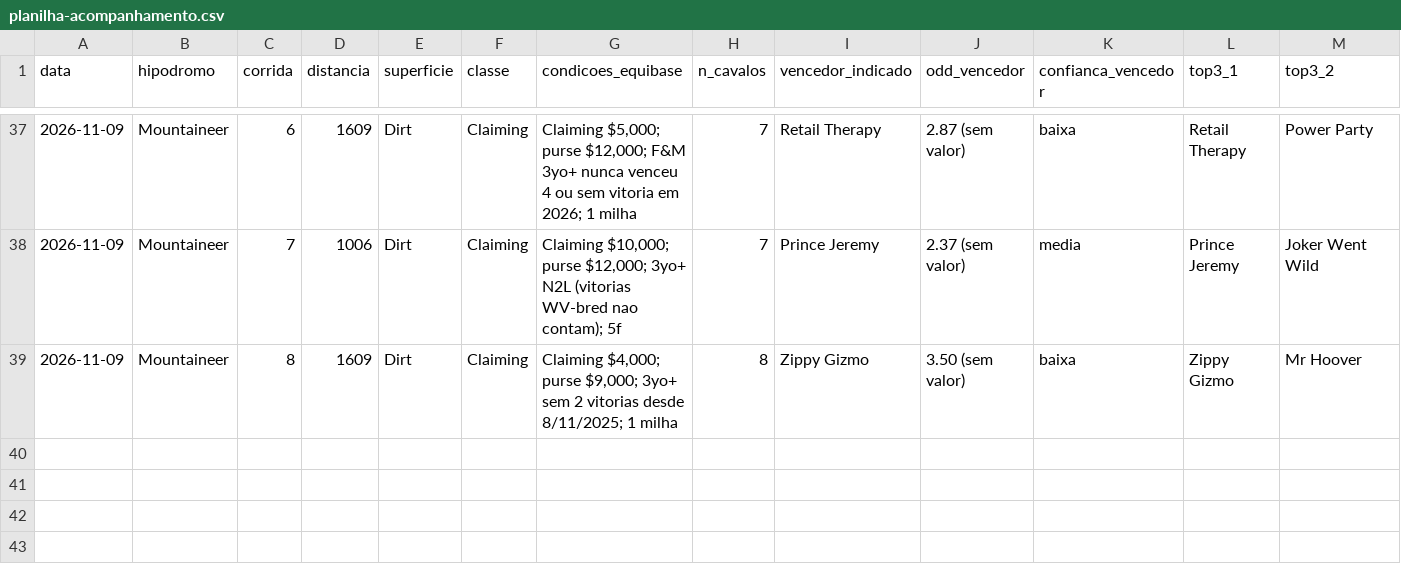
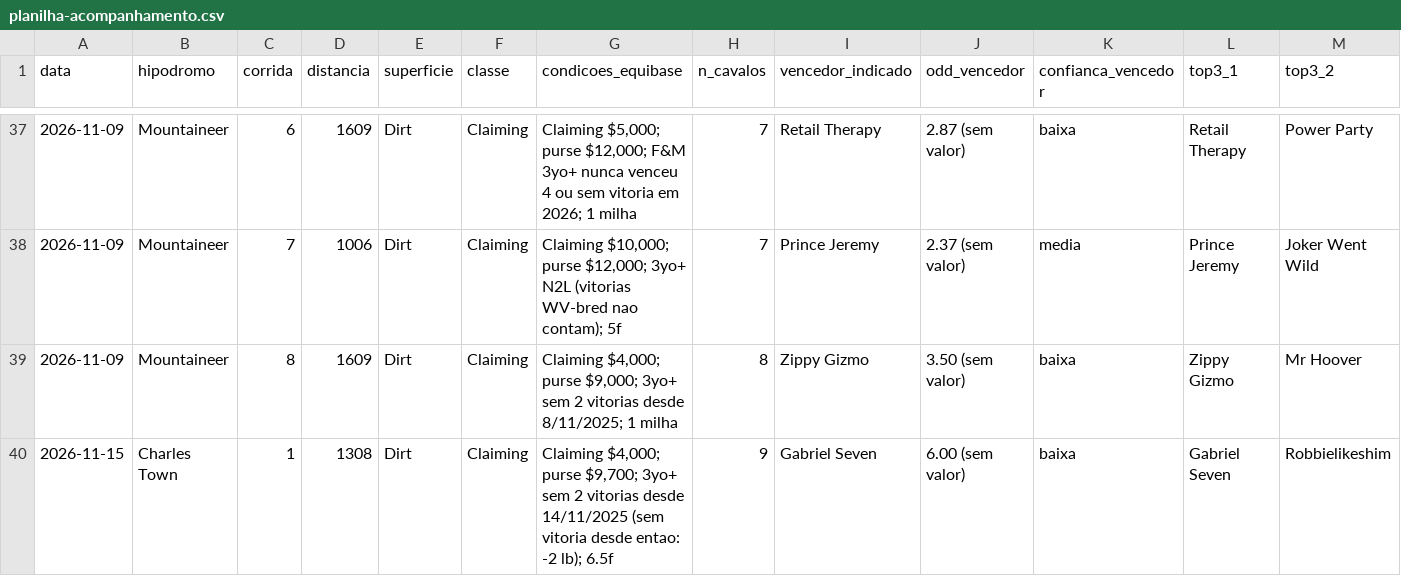
Before and after one commit to vidadeinvestidoresportivo/Analista-Cavalos-2, a CSV file: analista/planilha-acompanhamento.csv, drawn as a sheet; only a part is shown, gaps mark what is left out; rows hold the shown columns only; the diff names each change by its address in the sheet, - before the commit and + after, or states it on an @@ line.

```diff
--- a/analista/planilha-acompanhamento.csv
+++ b/analista/planilha-acompanhamento.csv
+row 40: 2026-11-15 | Charles Town | 1 | 1308 | Dirt | Claiming | Claiming $4,000; purse $9,700; 3yo+ sem 2 vitorias desde 14/11/2025 (sem vitoria desde entao: -2 lb); 6.5f | 9 | Gabriel Seven | 6.00 (sem valor) | baixa | Gabriel Seven | Robbielikeshim
```
